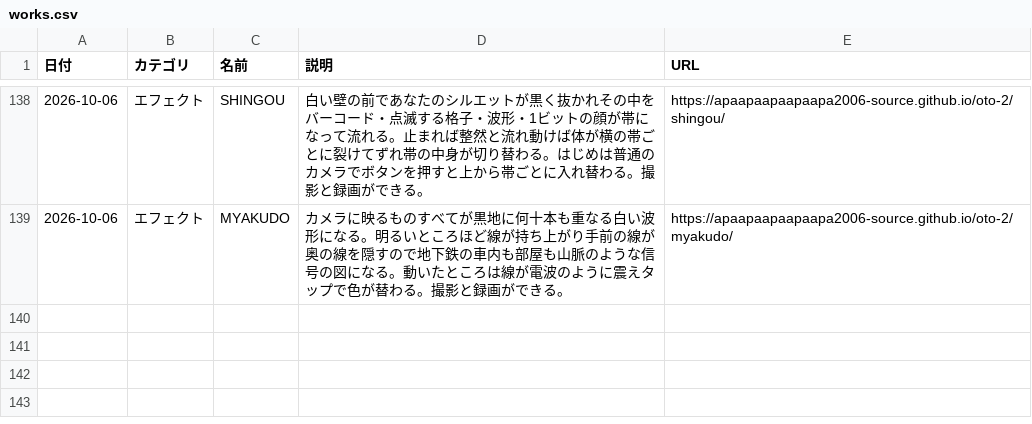
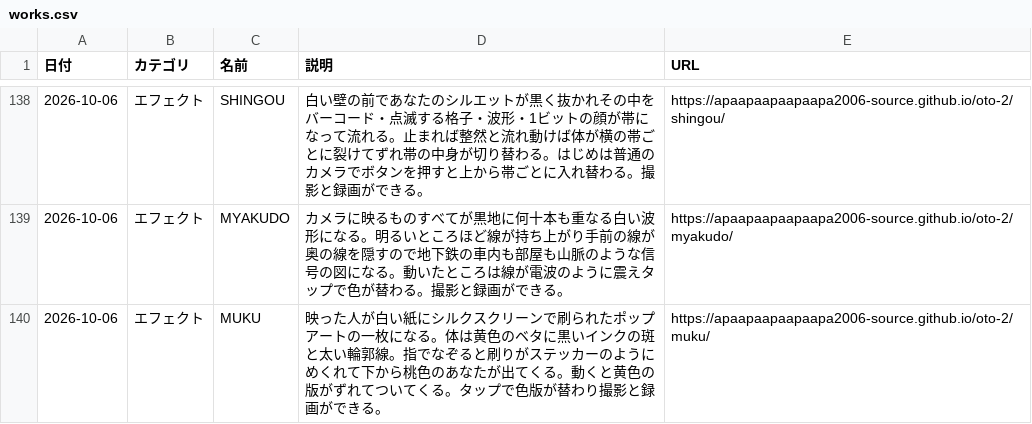
Before and after one commit to apaapaapaapaapa2006-source/oto-2, a CSV file: works.csv, drawn as a sheet; only a part is shown, gaps mark what is left out.

```diff
--- a/works.csv
+++ b/works.csv
@@ -139 +139,2 @@
 2026-10-06,エフェクト,MYAKUDO,カメラに映るものすべてが黒地に何十本も重なる白い波形になる。明るいところほど線が持ち上がり手前の線が奥の線を隠すので地下鉄の車内も部屋も山脈のような信号の図になる。動いたところは線が電波のように震えタップで色が替わる。撮影と録画ができる。,https://apaapaapaapaapa2006-source.github.io/oto-2/myakudo/
+2026-10-06,エフェクト,MUKU,映った人が白い紙にシルクスクリーンで刷られたポップアートの一枚になる。体は黄色のベタに黒いインクの斑と太い輪郭線。指でなぞると刷りがステッカーのようにめくれて下から桃色のあなたが出てくる。動くと黄色の版がずれてついてくる。タップで色版が替わり撮影と録画ができる。,https://apaapaapaapaapa2006-source.github.io/oto-2/muku/
```
Also changed, not shown: 3 other files.
